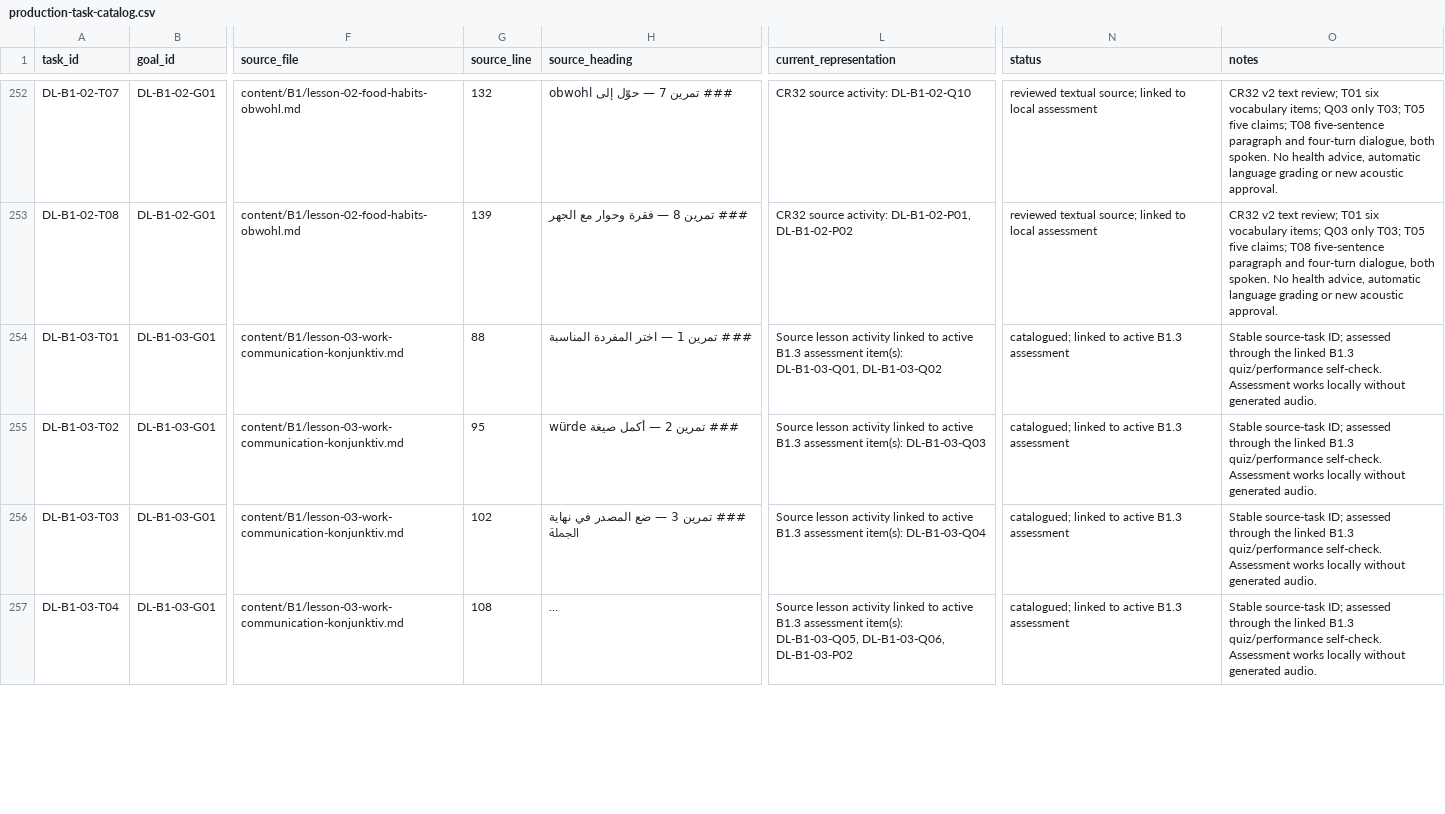
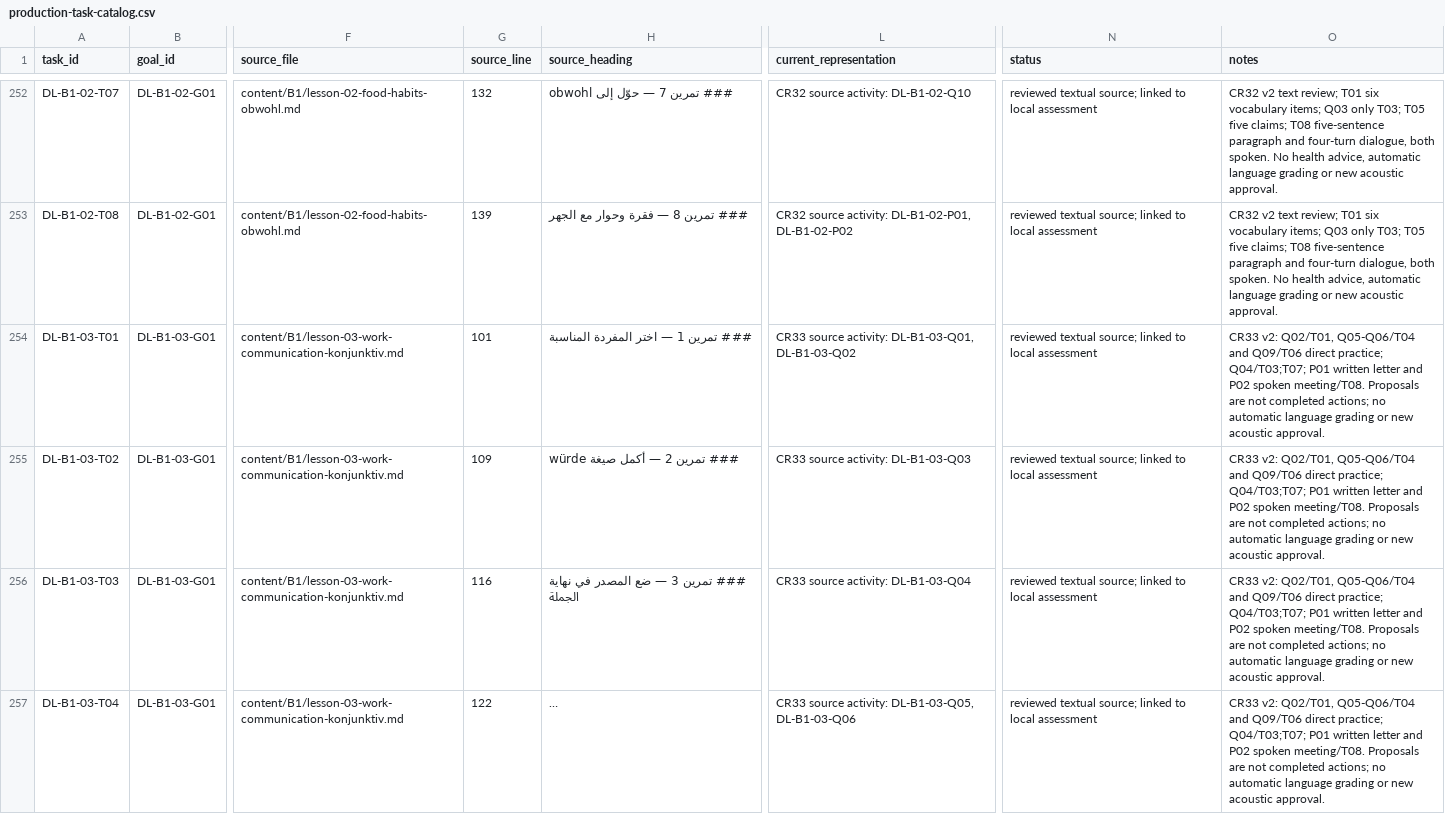
Before and after one commit to naderba69/deutschlern, a CSV file: data/production-task-catalog.csv, drawn as a sheet; only a part is shown, gaps mark what is left out; long unchanged cells end in …; the diff covers the shown part only; the diff names each change by its address in the sheet, - before the commit and + after, or states it on an @@ line.

Commit message:
Align B1.3 polite requests, deadlines and performance evidence (CR33)
Co-authored-by: arena-agent <297053741+arena-agent@users.noreply.github.com>

```diff
--- a/data/production-task-catalog.csv
+++ b/data/production-task-catalog.csv
-G254 (source_line): 88
+G254 (source_line): 101
-L254 (current_representation): Source lesson activity linked to active B1.3 assessment item(s): DL-B1-03-Q01, DL-B1-03-Q02
+L254 (current_representation): CR33 source activity: DL-B1-03-Q01, DL-B1-03-Q02
-N254:N257 (status): catalogued; linked to active B1.3 assessment
+N254:N257 (status): reviewed textual source; linked to local assessment
-O254:O257 (notes): Stable source-task ID; assessed through the linked B1.3 quiz/performance self-check. Assessment works locally without generated audio.
+O254:O257 (notes): CR33 v2: Q02/T01, Q05-Q06/T04 and Q09/T06 direct practice; Q04/T03;T07; P01 written letter and P02 spoken meeting/T08. Proposals are not completed actions; no automatic language grading or new acoustic approval.
-G255 (source_line): 95
+G255 (source_line): 109
-L255 (current_representation): Source lesson activity linked to active B1.3 assessment item(s): DL-B1-03-Q03
+L255 (current_representation): CR33 source activity: DL-B1-03-Q03
-G256 (source_line): 102
+G256 (source_line): 116
-L256 (current_representation): Source lesson activity linked to active B1.3 assessment item(s): DL-B1-03-Q04
+L256 (current_representation): CR33 source activity: DL-B1-03-Q04
-G257 (source_line): 108
+G257 (source_line): 122
-L257 (current_representation): Source lesson activity linked to active B1.3 assessment item(s): DL-B1-03-Q05, DL-B1-03-Q06, DL-B1-03-P02
+L257 (current_representation): CR33 source activity: DL-B1-03-Q05, DL-B1-03-Q06
```
Also changed, not shown: 39 edited cells elsewhere in this file, data/audio-asset-register.csv, 11 other files.
